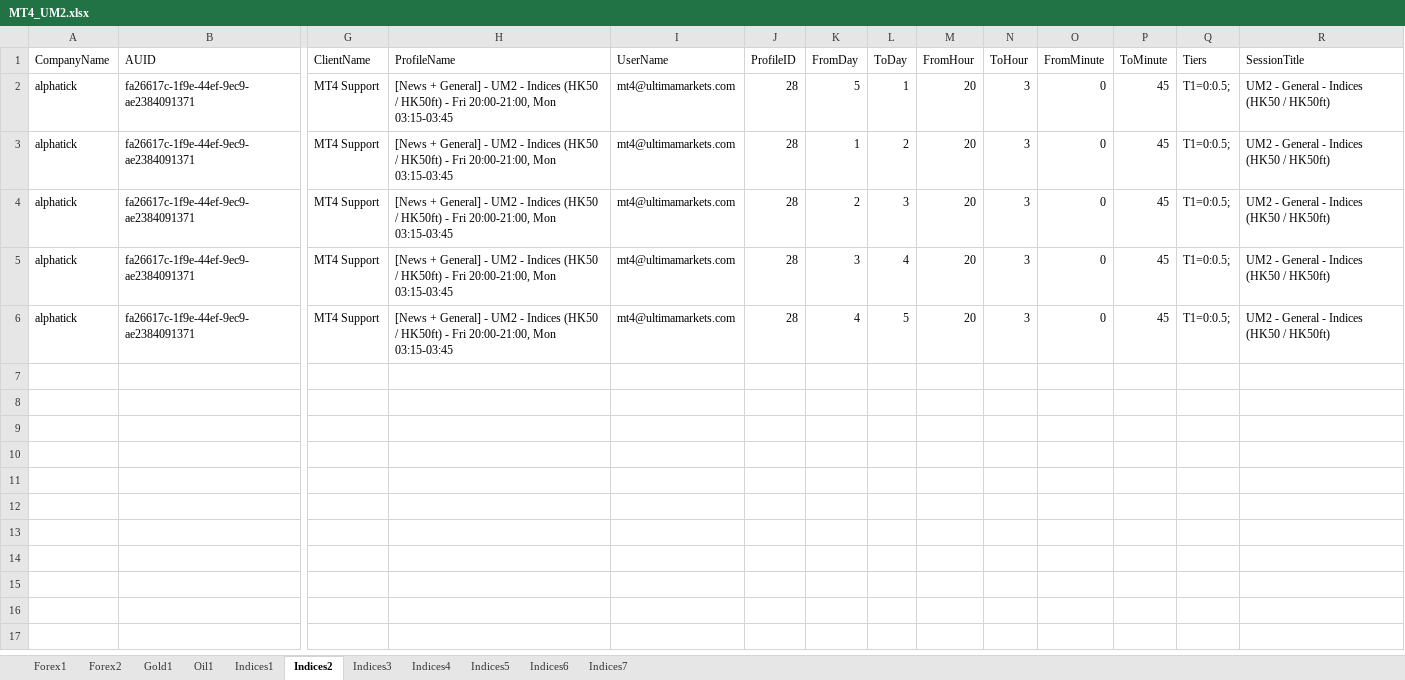
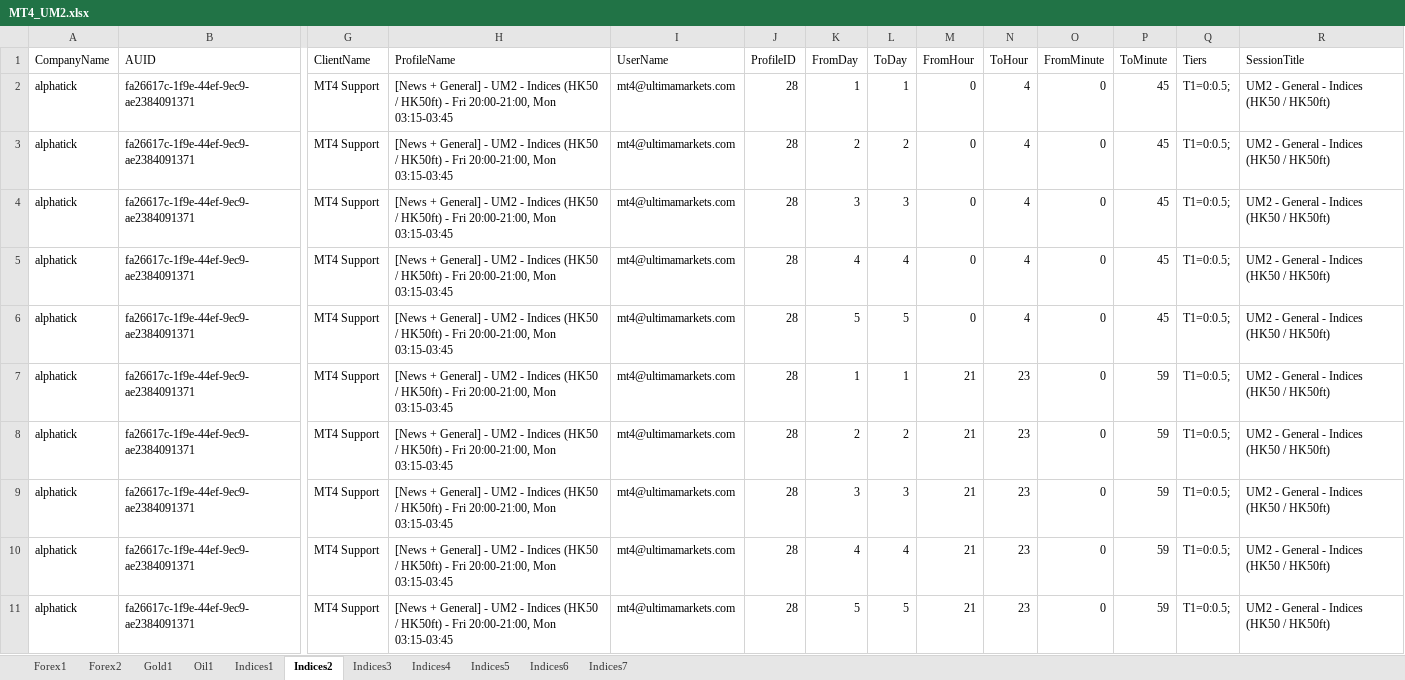
Before and after one commit to chongyiming/excel-auto, an Excel workbook: MT4_UM2.xlsx, sheet Indices2, drawn as a sheet; only a part is shown, gaps mark what is left out; values as stored, in another font and other column widths than the file's, no borders; rows hold the shown columns only; the diff names each change by its address in the sheet, - before the commit and + after, or states it on an @@ line.

```diff
--- a/MT4_UM2.xlsx (sheet Indices2)
+++ b/MT4_UM2.xlsx (sheet Indices2)
-K2 (FromDay): 5
+K2 (FromDay): 1
-M2:M6 (FromHour): 20
+M2:M6 (FromHour): 0
-N2:N6 (ToHour): 3
+N2:N6 (ToHour): 4
-K3 (FromDay): 1
+K3 (FromDay): 2
-K4 (FromDay): 2
+K4 (FromDay): 3
-K5 (FromDay): 3
+K5 (FromDay): 4
-K6 (FromDay): 4
+K6 (FromDay): 5
+row 7: alphatick | fa26617c-1f9e-44ef-9ec9-ae2384091371 | MT4 Support | [News + General] - UM2 - Indices (HK50 / HK50ft) - Fri 20:00-21:00, Mon 03:15-03:45 | mt4@ultimamarkets.com | 28 | 1 | 1 | 21 | 23 | 0 | 59 | T1=0:0.5; | UM2 - General - Indices (HK50 / HK50ft)
+row 8: alphatick | fa26617c-1f9e-44ef-9ec9-ae2384091371 | MT4 Support | [News + General] - UM2 - Indices (HK50 / HK50ft) - Fri 20:00-21:00, Mon 03:15-03:45 | mt4@ultimamarkets.com | 28 | 2 | 2 | 21 | 23 | 0 | 59 | T1=0:0.5; | UM2 - General - Indices (HK50 / HK50ft)
+row 9: alphatick | fa26617c-1f9e-44ef-9ec9-ae2384091371 | MT4 Support | [News + General] - UM2 - Indices (HK50 / HK50ft) - Fri 20:00-21:00, Mon 03:15-03:45 | mt4@ultimamarkets.com | 28 | 3 | 3 | 21 | 23 | 0 | 59 | T1=0:0.5; | UM2 - General - Indices (HK50 / HK50ft)
+row 10: alphatick | fa26617c-1f9e-44ef-9ec9-ae2384091371 | MT4 Support | [News + General] - UM2 - Indices (HK50 / HK50ft) - Fri 20:00-21:00, Mon 03:15-03:45 | mt4@ultimamarkets.com | 28 | 4 | 4 | 21 | 23 | 0 | 59 | T1=0:0.5; | UM2 - General - Indices (HK50 / HK50ft)
+row 11: alphatick | fa26617c-1f9e-44ef-9ec9-ae2384091371 | MT4 Support | [News + General] - UM2 - Indices (HK50 / HK50ft) - Fri 20:00-21:00, Mon 03:15-03:45 | mt4@ultimamarkets.com | 28 | 5 | 5 | 21 | 23 | 0 | 59 | T1=0:0.5; | UM2 - General - Indices (HK50 / HK50ft)
```
Also changed, not shown: sheet Indices7, sheet Indices4, sheet Indices6, sheet Indices3, sheet Forex1, sheet Forex2, 4 more sheets, MT4_UM1.xlsx, MT5_UM1.xlsx, 4 other files.
